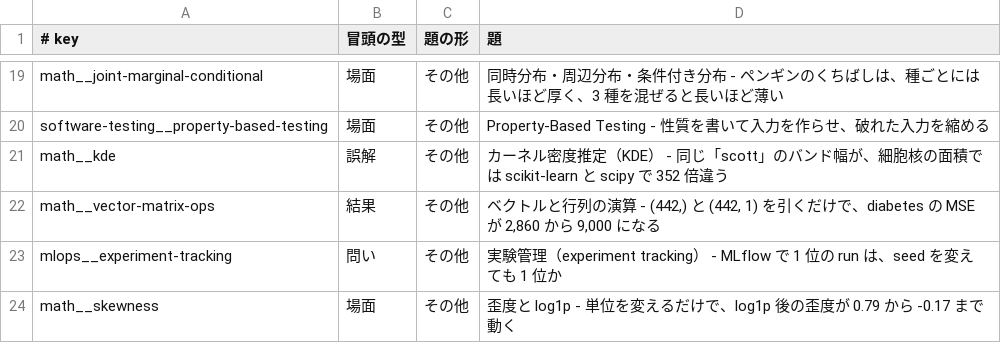
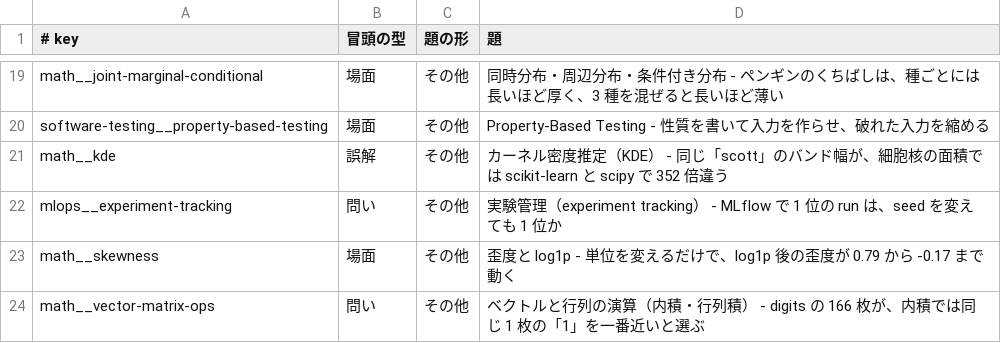
Before and after one commit to nao1215/debimate, a TSV file: notes-quality/opening_log.tsv, drawn as a sheet; only a part is shown, gaps mark what is left out; removed rows and columns are numbered as before the commit, all else as after; the diff names each change by its address in the sheet, - before the commit and + after, or states it on an @@ line.

Commit message:
docs(ml): rewrite vector-matrix-ops note around 166 digits picking the same 1 as nearest by dot product

```diff
--- a/notes-quality/opening_log.tsv
+++ b/notes-quality/opening_log.tsv
-row 22: math__vector-matrix-ops | 結果 | その他 | ベクトルと行列の演算 - (442,) と (442, 1) を引くだけで、diabetes の MSE が 2,860 から 9,000 になる
+row 24: math__vector-matrix-ops | 問い | その他 | ベクトルと行列の演算（内積・行列積） - digits の 166 枚が、内積では同じ 1 枚の「1」を一番近いと選ぶ
```
Also changed, not shown: 17 other files.
